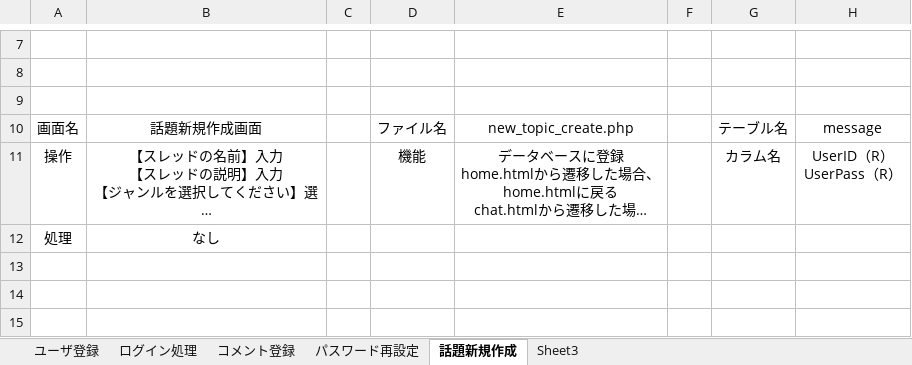
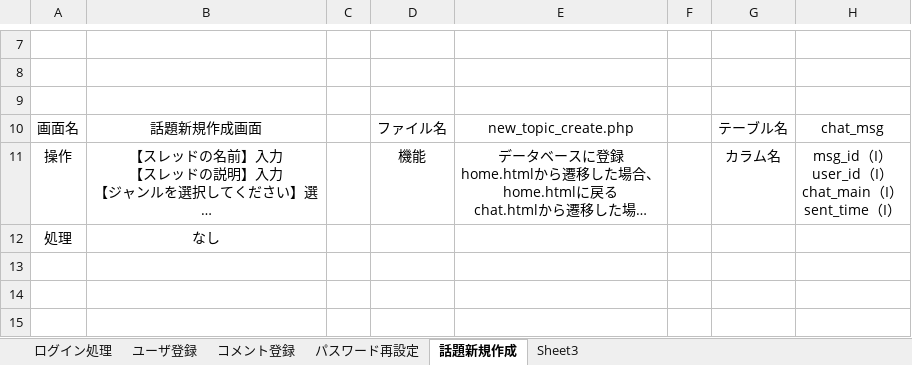
Before and after one commit to fujimondesu/2023Dev3Early, an Excel workbook: 03_DB設計書/サーバサイド設計.xlsx, sheet 話題新規作成, drawn as a sheet; only a part is shown, gaps mark what is left out; long unchanged cells end in …; values as stored, in another font and other column widths than the file's, no borders; charts and pictures not drawn; ↵ is a line break in a cell; the diff names each change by its address in the sheet, - before the commit and + after, or states it on an @@ line.

```diff
--- a/03_DB設計書/サーバサイド設計.xlsx (sheet 話題新規作成)
+++ b/03_DB設計書/サーバサイド設計.xlsx (sheet 話題新規作成)
@@ sheet tab order changed: ログイン処理 | ユーザ登録 | コメント登録 | パスワード再設定 | 話題新規作成 | Sheet3 @@
-H10: message
+H10: chat_msg
-H11: UserID（R） ↵ UserPass（R）
+H11: msg_id（I） ↵ user_id（I） ↵ chat_main（I） ↵ sent_time（I）
```
Also changed, not shown: sheet コメント登録, sheet パスワード再設定, charts or pictures, 03_DB設計書/データモデル設計書.xlsx.
